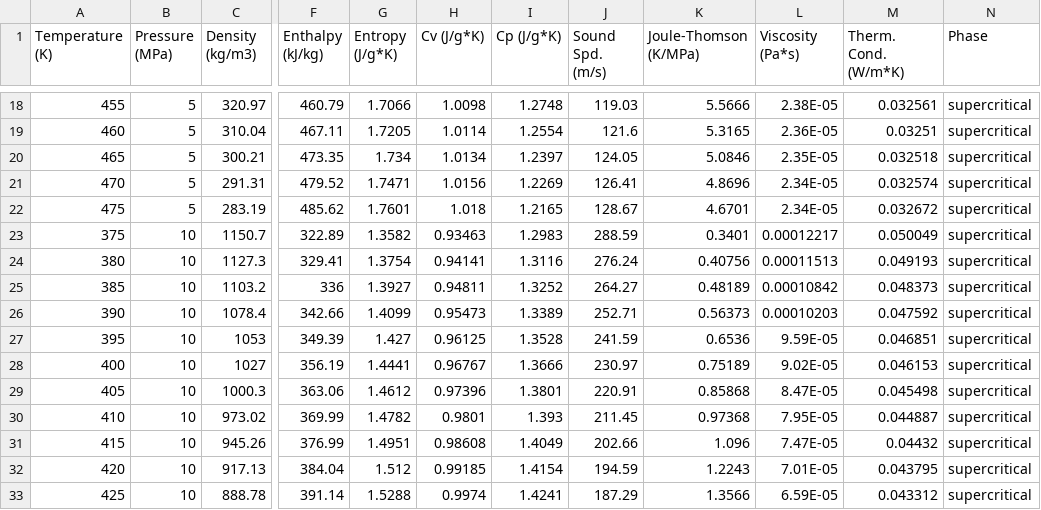
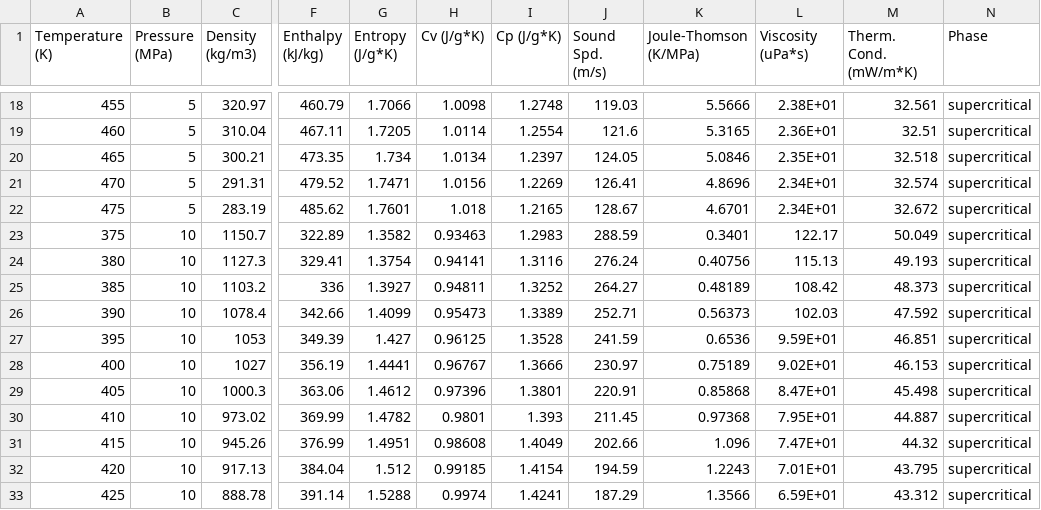
Before and after one commit to IDAES/idaes-ext, a CSV file: src/general_helmholtz/test_data/r227ea_supercritical_data.csv, drawn as a sheet; only a part is shown, gaps mark what is left out; the diff covers the shown part only; the diff names each change by its address in the sheet, - before the commit and + after, or states it on an @@ line.

```diff
--- a/src/general_helmholtz/test_data/r227ea_supercritical_data.csv
+++ b/src/general_helmholtz/test_data/r227ea_supercritical_data.csv
-L1: Viscosity (Pa*s)
+L1: Viscosity (uPa*s)
-M1: Therm. Cond. (W/m*K)
+M1: Therm. Cond. (mW/m*K)
-L18 (Viscosity (uPa*s)): 2.38E-05
+L18 (Viscosity (uPa*s)): 2.38E+01
-M18 (Therm. Cond. (mW/m*K)): 0.032561
+M18 (Therm. Cond. (mW/m*K)): 32.561
-L19 (Viscosity (uPa*s)): 2.36E-05
+L19 (Viscosity (uPa*s)): 2.36E+01
-M19 (Therm. Cond. (mW/m*K)): 0.03251
+M19 (Therm. Cond. (mW/m*K)): 32.51
-L20 (Viscosity (uPa*s)): 2.35E-05
+L20 (Viscosity (uPa*s)): 2.35E+01
-M20 (Therm. Cond. (mW/m*K)): 0.032518
+M20 (Therm. Cond. (mW/m*K)): 32.518
-L21:L22 (Viscosity (uPa*s)): 2.34E-05
+L21:L22 (Viscosity (uPa*s)): 2.34E+01
-M21 (Therm. Cond. (mW/m*K)): 0.032574
+M21 (Therm. Cond. (mW/m*K)): 32.574
-M22 (Therm. Cond. (mW/m*K)): 0.032672
+M22 (Therm. Cond. (mW/m*K)): 32.672
-L23 (Viscosity (uPa*s)): 0.00012217
+L23 (Viscosity (uPa*s)): 122.17
-M23 (Therm. Cond. (mW/m*K)): 0.050049
+M23 (Therm. Cond. (mW/m*K)): 50.049
-L24 (Viscosity (uPa*s)): 0.00011513
+L24 (Viscosity (uPa*s)): 115.13
-M24 (Therm. Cond. (mW/m*K)): 0.049193
+M24 (Therm. Cond. (mW/m*K)): 49.193
-L25 (Viscosity (uPa*s)): 0.00010842
+L25 (Viscosity (uPa*s)): 108.42
-M25 (Therm. Cond. (mW/m*K)): 0.048373
+M25 (Therm. Cond. (mW/m*K)): 48.373
-L26 (Viscosity (uPa*s)): 0.00010203
+L26 (Viscosity (uPa*s)): 102.03
-M26 (Therm. Cond. (mW/m*K)): 0.047592
+M26 (Therm. Cond. (mW/m*K)): 47.592
-L27 (Viscosity (uPa*s)): 9.59E-05
+L27 (Viscosity (uPa*s)): 9.59E+01
-M27 (Therm. Cond. (mW/m*K)): 0.046851
+M27 (Therm. Cond. (mW/m*K)): 46.851
-L28 (Viscosity (uPa*s)): 9.02E-05
+L28 (Viscosity (uPa*s)): 9.02E+01
-M28 (Therm. Cond. (mW/m*K)): 0.046153
+M28 (Therm. Cond. (mW/m*K)): 46.153
-L29 (Viscosity (uPa*s)): 8.47E-05
+L29 (Viscosity (uPa*s)): 8.47E+01
-M29 (Therm. Cond. (mW/m*K)): 0.045498
+M29 (Therm. Cond. (mW/m*K)): 45.498
-L30 (Viscosity (uPa*s)): 7.95E-05
+L30 (Viscosity (uPa*s)): 7.95E+01
-M30 (Therm. Cond. (mW/m*K)): 0.044887
+M30 (Therm. Cond. (mW/m*K)): 44.887
-L31 (Viscosity (uPa*s)): 7.47E-05
+L31 (Viscosity (uPa*s)): 7.47E+01
-M31 (Therm. Cond. (mW/m*K)): 0.04432
+M31 (Therm. Cond. (mW/m*K)): 44.32
-L32 (Viscosity (uPa*s)): 7.01E-05
+L32 (Viscosity (uPa*s)): 7.01E+01
-M32 (Therm. Cond. (mW/m*K)): 0.043795
+M32 (Therm. Cond. (mW/m*K)): 43.795
-L33 (Viscosity (uPa*s)): 6.59E-05
+L33 (Viscosity (uPa*s)): 6.59E+01
-M33 (Therm. Cond. (mW/m*K)): 0.043312
+M33 (Therm. Cond. (mW/m*K)): 43.312
```
Also changed, not shown: 94 edited cells elsewhere in this file, src/general_helmholtz/test_data/co2_vapor_data.csv, src/general_helmholtz/test_data/r134a_liquid_data.csv, 49 other files.
